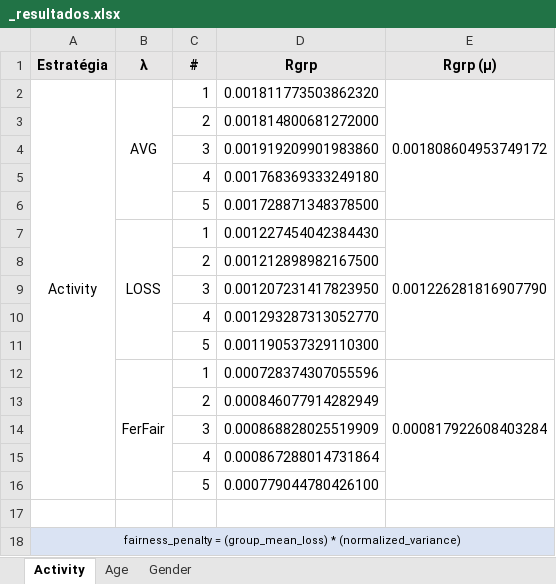
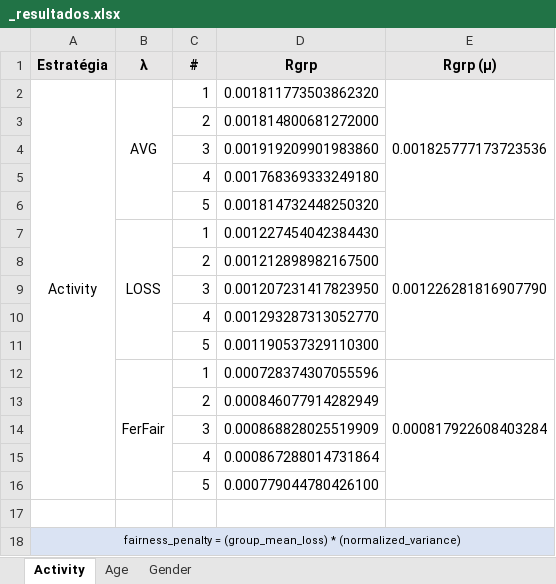
Before and after one commit to ravarmes/recsys-fair-federation-flower, an Excel workbook: _resultados/_resultados.xlsx, sheet Activity, drawn as a sheet; values as stored, in another font and other column widths than the file's, no borders; the diff names each change by its address in the sheet, - before the commit and + after, or states it on an @@ line.

Commit message:
Resultados

```diff
--- a/_resultados/_resultados.xlsx (sheet Activity)
+++ b/_resultados/_resultados.xlsx (sheet Activity)
-E2 (Rgrp (µ)): 0.001808604953749172
+E2 (Rgrp (µ)): 0.001825777173723536
-D6 (Rgrp): 0.001728871348378500
+D6 (Rgrp): 0.001814732448250320
```
Also changed, not shown: 13 other files.
